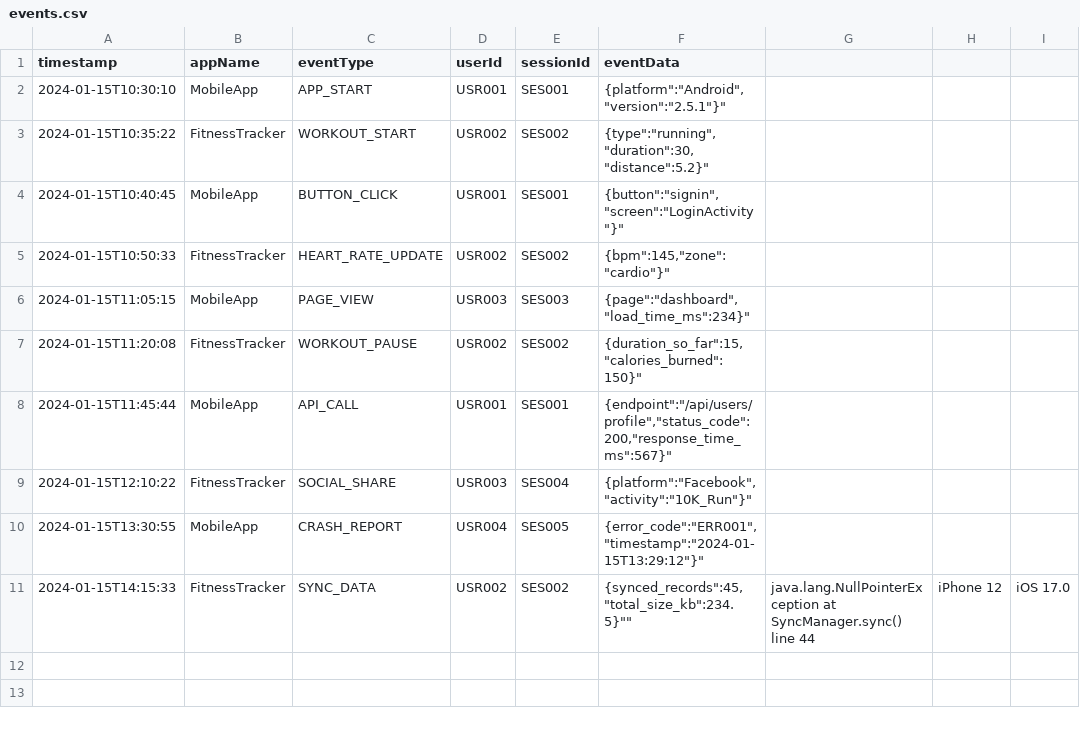
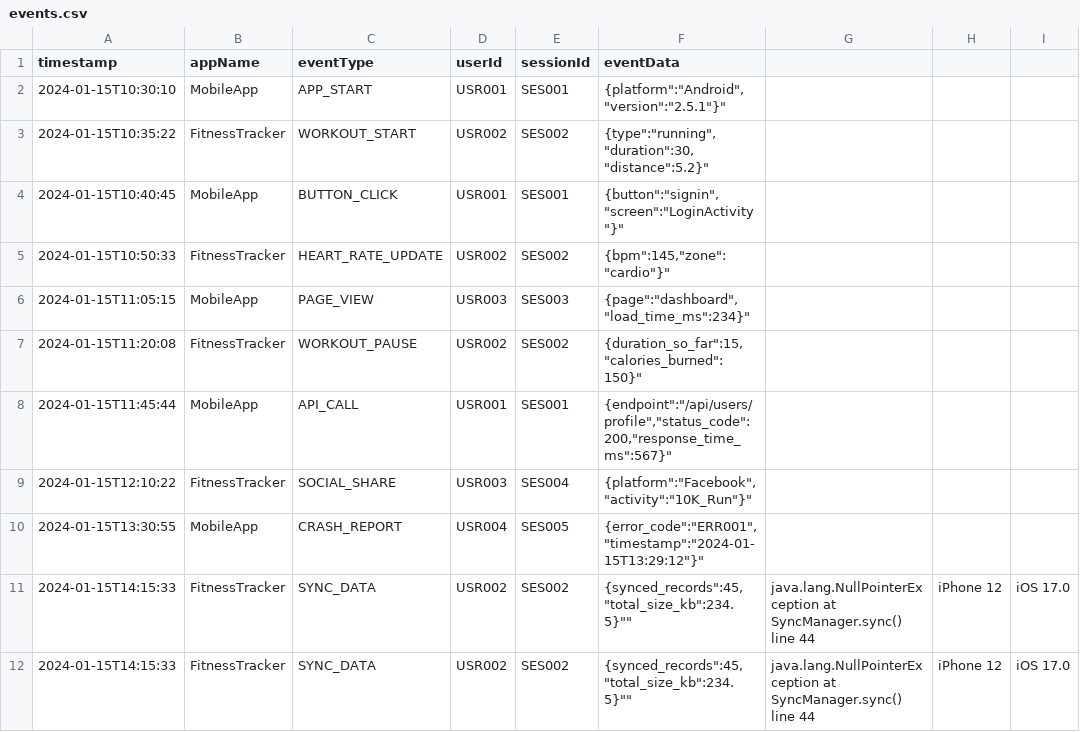
Before and after one commit to FRomero999/EjercicioRepasoArchivos, a CSV file: events.csv, drawn as a sheet.

```diff
--- a/events.csv
+++ b/events.csv
@@ -11 +11,2 @@ timestamp;appName;eventType;userId;sessionId;eventData
 2024-01-15T14:15:33;FitnessTracker;SYNC_DATA;USR002;SES002;"{"synced_records":45,"total_size_kb":234.5}"";"java.lang.NullPointerException at SyncManager.sync() line 44";"iPhone 12";"iOS 17.0"
+2024-01-15T14:15:33;FitnessTracker;SYNC_DATA;USR002;SES002;"{"synced_records":45,"total_size_kb":234.5}"";"java.lang.NullPointerException at SyncManager.sync() line 44";"iPhone 12";"iOS 17.0"
```
Also changed, not shown: 4 other files.
